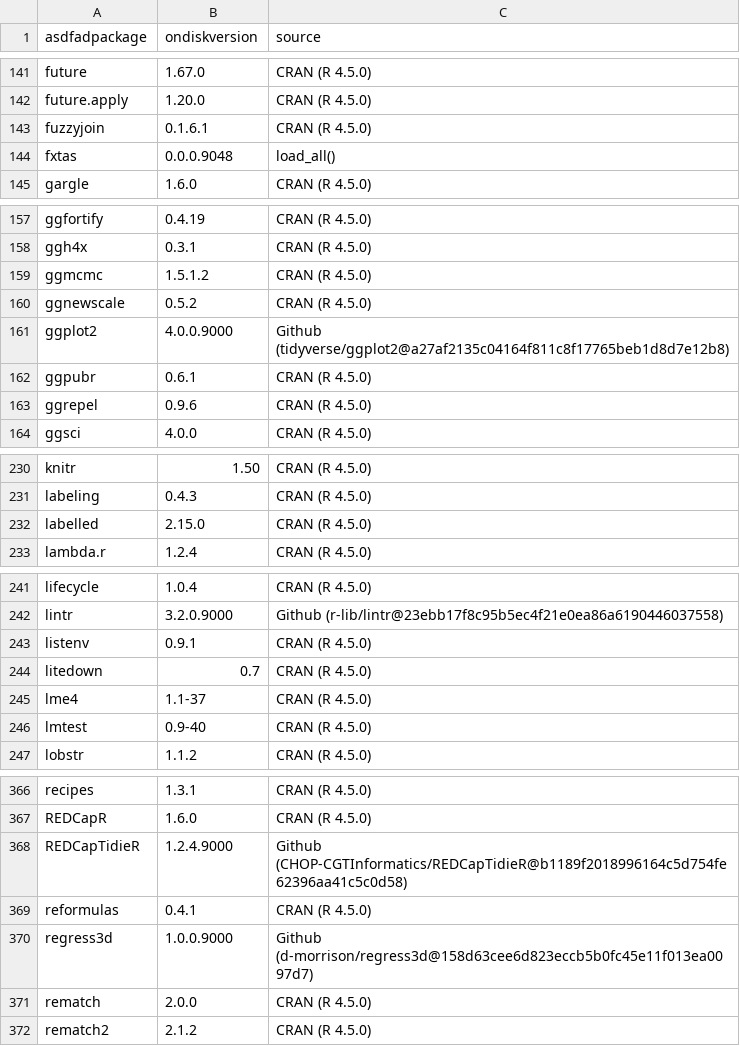
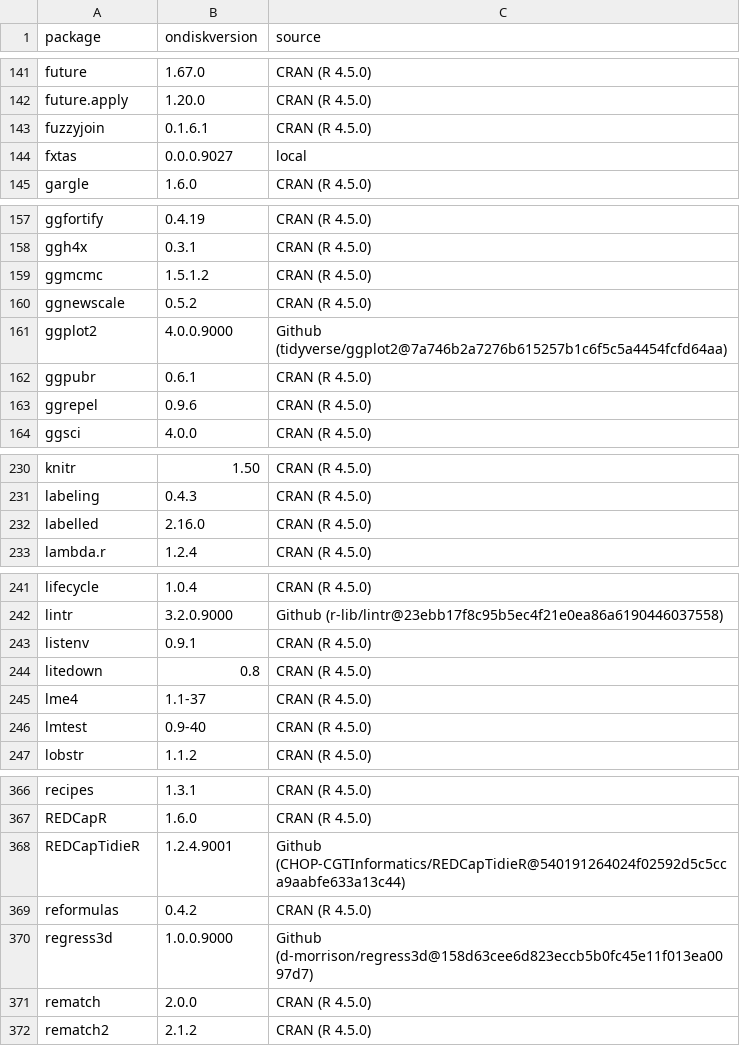
Before and after one commit to UCD-IDDRC/fxtas, a CSV file: inst/analyses/packages.csv, drawn as a sheet; only a part is shown, gaps mark what is left out; the diff covers the shown part only.

```diff
--- a/inst/analyses/packages.csv
+++ b/inst/analyses/packages.csv
@@ -1 +1 @@
-asdfadpackage,ondiskversion,source
+package,ondiskversion,source
@@ -143,3 +143,3 @@ future.apply,1.20.0,CRAN (R 4.5.0)
 fuzzyjoin,0.1.6.1,CRAN (R 4.5.0)
-fxtas,0.0.0.9048,load_all()
+fxtas,0.0.0.9027,local
 gargle,1.6.0,CRAN (R 4.5.0)
@@ -160,3 +160,3 @@ ggmcmc,1.5.1.2,CRAN (R 4.5.0)
 ggnewscale,0.5.2,CRAN (R 4.5.0)
-ggplot2,4.0.0.9000,Github (tidyverse/ggplot2@a27af2135c04164f811c8f17765beb1d8d7e12b8)
+ggplot2,4.0.0.9000,Github (tidyverse/ggplot2@7a746b2a7276b615257b1c6f5c5a4454fcfd64aa)
 ggpubr,0.6.1,CRAN (R 4.5.0)
@@ -231,3 +231,3 @@ knitr,1.50,CRAN (R 4.5.0)
 labeling,0.4.3,CRAN (R 4.5.0)
-labelled,2.15.0,CRAN (R 4.5.0)
+labelled,2.16.0,CRAN (R 4.5.0)
 lambda.r,1.2.4,CRAN (R 4.5.0)
@@ -243,3 +243,3 @@ lintr,3.2.0.9000,Github (r-lib/lintr@23ebb17f8c95b5ec4f21e0ea86a6190446037558)
 listenv,0.9.1,CRAN (R 4.5.0)
-litedown,0.7,CRAN (R 4.5.0)
+litedown,0.8,CRAN (R 4.5.0)
 lme4,1.1-37,CRAN (R 4.5.0)
@@ -367,4 +367,4 @@ recipes,1.3.1,CRAN (R 4.5.0)
 REDCapR,1.6.0,CRAN (R 4.5.0)
-REDCapTidieR,1.2.4.9000,Github (CHOP-CGTInformatics/REDCapTidieR@b1189f2018996164c5d754fe62396aa41c5c0d58)
-reformulas,0.4.1,CRAN (R 4.5.0)
+REDCapTidieR,1.2.4.9001,Github (CHOP-CGTInformatics/REDCapTidieR@540191264024f02592d5c5cca9aabfe633a13c44)
+reformulas,0.4.2,CRAN (R 4.5.0)
 regress3d,1.0.0.9000,Github (d-morrison/regress3d@158d63cee6d823eccb5b0fc45e11f013ea0097d7)
```
Also changed, not shown: 5 edited cells elsewhere in this file, 33 other files.
